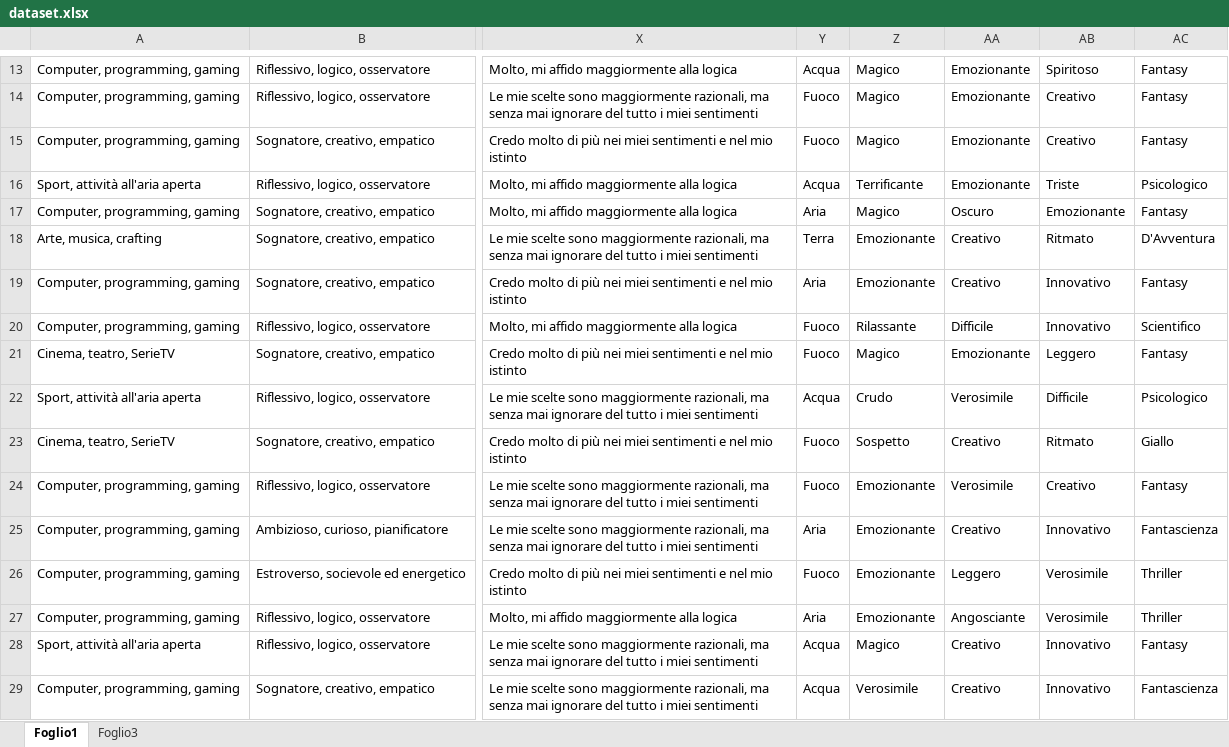
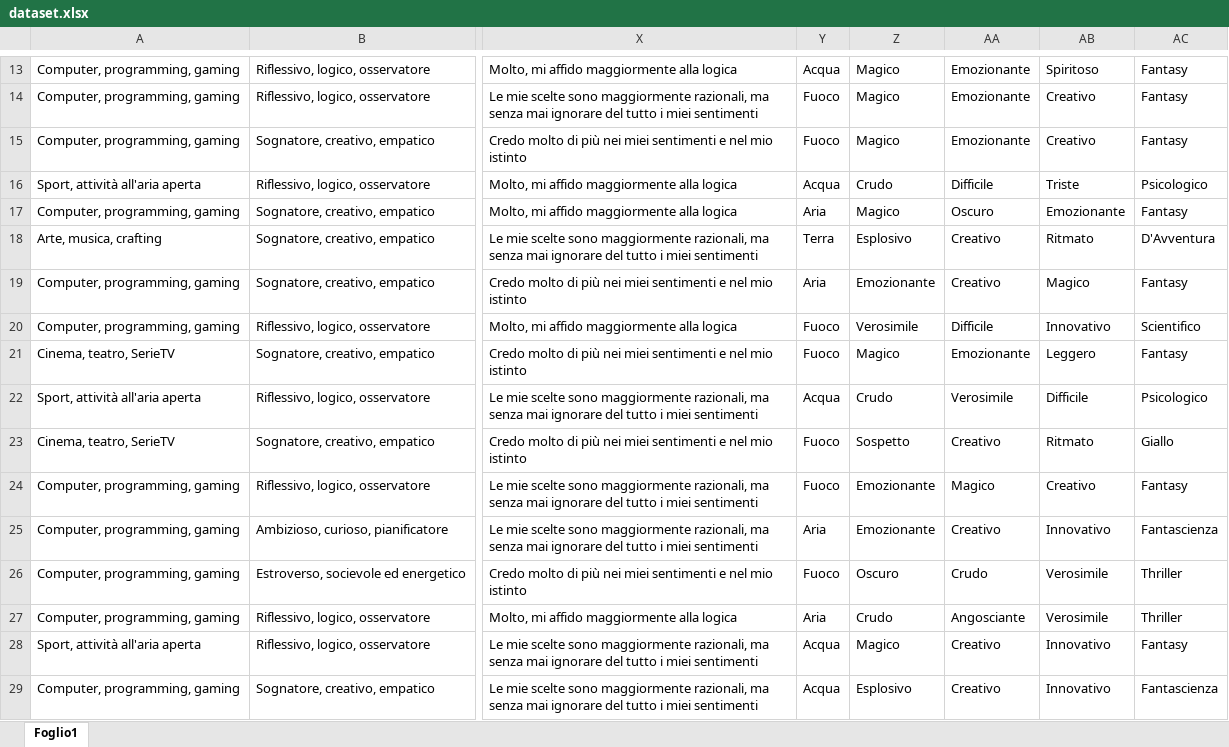
Before and after one commit to gianwario/biblionet, an Excel workbook: src/main/java/it/unisa/c07/biblionet/moduloIntelligenzaArtificiale/dataset/dataset.xlsx, sheet Foglio1, drawn as a sheet; only a part is shown, gaps mark what is left out; values as stored, in another font and other column widths than the file's, no borders; the diff covers the shown part only; the diff names each change by its address in the sheet, - before the commit and + after, or states it on an @@ line.

```diff
--- a/src/main/java/it/unisa/c07/biblionet/moduloIntelligenzaArtificiale/dataset/dataset.xlsx (sheet Foglio1)
+++ b/src/main/java/it/unisa/c07/biblionet/moduloIntelligenzaArtificiale/dataset/dataset.xlsx (sheet Foglio1)
-sheet tab: Foglio3
-Z16: Terrificante
+Z16: Crudo
-AA16: Emozionante
+AA16: Difficile
-Z18: Emozionante
+Z18: Esplosivo
-AB19: Innovativo
+AB19: Magico
-Z20: Rilassante
+Z20: Verosimile
-AA24: Verosimile
+AA24: Magico
-Z26: Emozionante
+Z26: Oscuro
-AA26: Leggero
+AA26: Crudo
-Z27: Emozionante
+Z27: Crudo
-Z29: Verosimile
+Z29: Esplosivo
```
Also changed, not shown: 75 edited cells elsewhere in this sheet, 2 other files.
